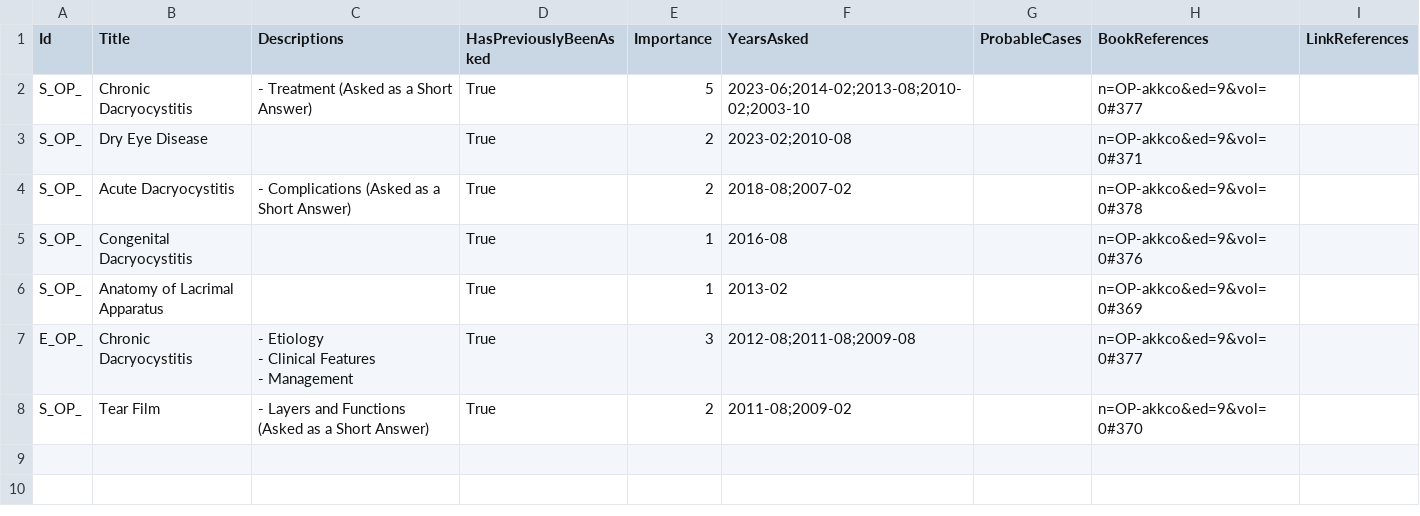
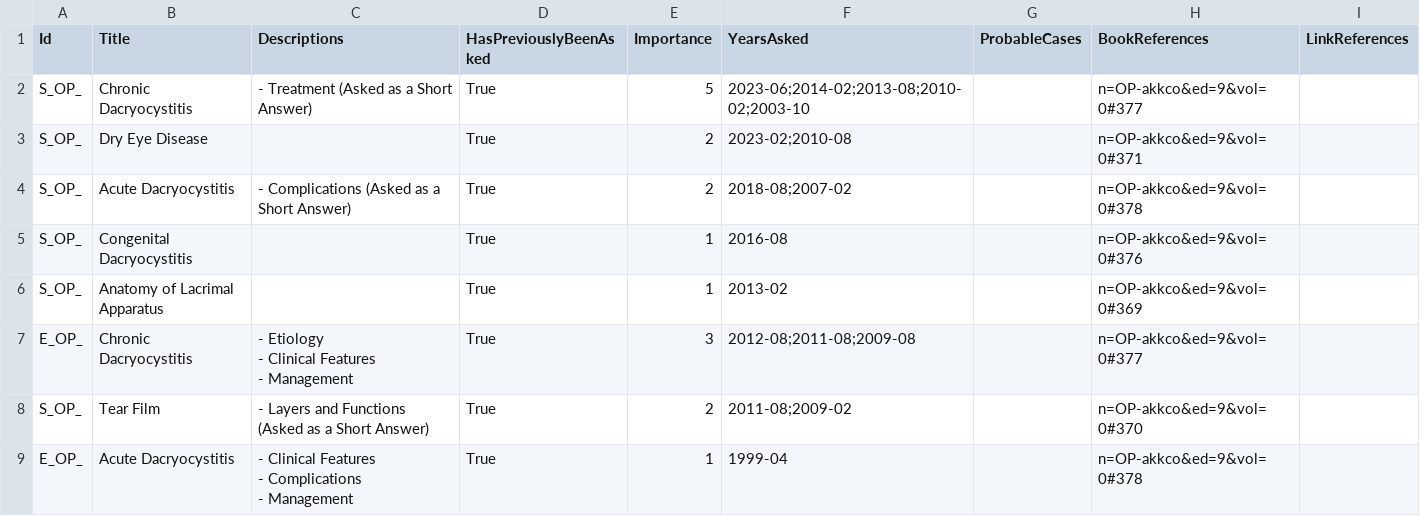
Before and after one commit to symptum/Symptum.Data, a CSV file: src/Symptum.Data/Subjects/Ophthalmology/Question Bank/Paper 0/Diseases of Lacrimal Apparatus.csv, drawn as a sheet; ↵ is a line break in a cell; the diff names each change by its address in the sheet, - before the commit and + after, or states it on an @@ line.

```diff
--- a/src/Symptum.Data/Subjects/Ophthalmology/Question Bank/Paper 0/Diseases of Lacrimal Apparatus.csv
+++ b/src/Symptum.Data/Subjects/Ophthalmology/Question Bank/Paper 0/Diseases of Lacrimal Apparatus.csv
+row 9: E_OP_ | Acute Dacryocystitis | - Clinical Features ↵ - Complications ↵ - Management | True | 1 | 1999-04 |  | n=OP-akkco&ed=9&vol=0#378
```
Also changed, not shown: src/Symptum.Data/Subjects/Ophthalmology/Question Bank/Paper 0/Diseases of Conjunctiva.csv, src/Symptum.Data/Subjects/Ophthalmology/Question Bank/Paper 0/Diseases of Lens.csv, 8 other files.
